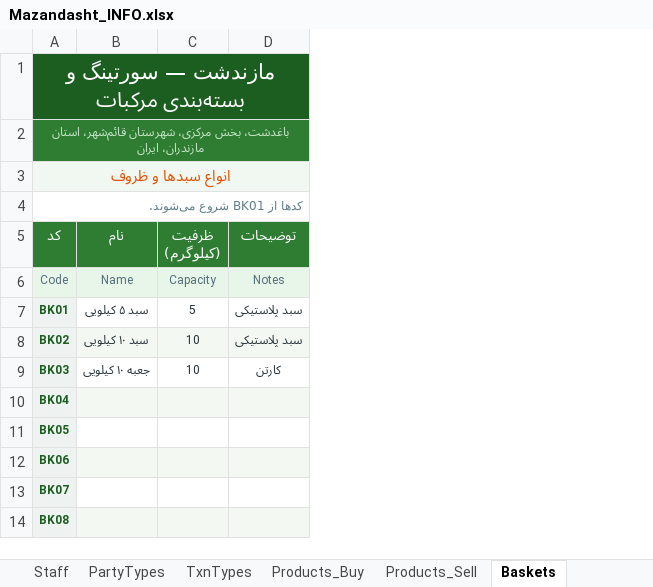
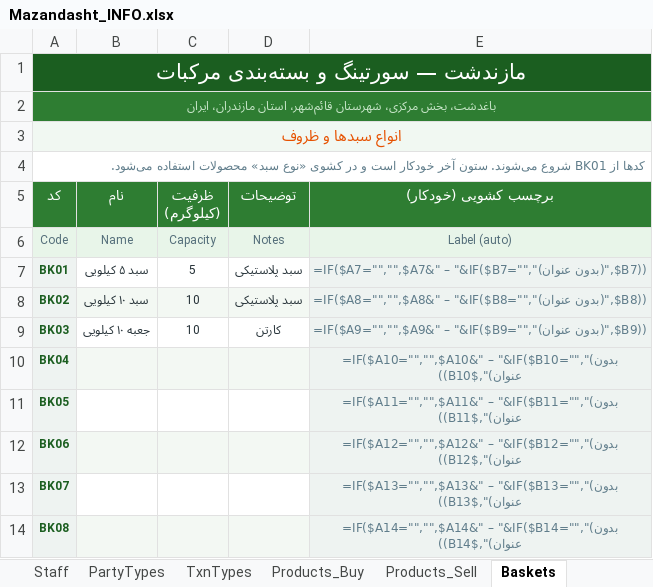
Before and after one commit to ehsanza2024-ai/Mazandasht, an Excel workbook: Mazandasht_INFO.xlsx, sheet Baskets, drawn as a sheet; only a part is shown; values as stored, in another font and other column widths than the file's, no borders; formulas without a stored value are shown as written; the diff names each change by its address in the sheet, - before the commit and + after, or states it on an @@ line.

Commit message:
feat: sales workbook (Mazandasht_Sales.xlsx) + Sellers register in INFO
- INFO: new Sellers register (SL001…, account holder, customer-type dropdown
  from extendable PartyTypes incl. broker/cash types), Products_Sell gains
  basket column (dropdown from Baskets), Baskets gains auto label column,
  Home stats/rules updated; company mirror fix (C refs)
- Sales: Entry with print zone A:H (date, invoice no, seller code w/ Stop
  validation + auto name, sent/sold weight, net amount) and Excel-only zone
  (weight diff + 1% tick/cross control, product weight sum & diff, 15 product
  slots x 5 cols: product dropdown, auto basket, auto citrus, basket count,
  weight; grouped/collapsible outside print area)
- Sales Sync (external link to INFO) + Calc (date normalization, seller code,
  per-row stats) + Help; all classic Excel-2013 formulas
- rebuilt Transactions against updated INFO sheet order
- QA: bank+sales formula engines, edge cases (invalid seller/product codes,
  invalid date, exact 1% boundary), layout checks on all three files

Co-authored-by: arena-agent <297053741+arena-agent@users.noreply.github.com>

```diff
--- a/Mazandasht_INFO.xlsx (sheet Baskets)
+++ b/Mazandasht_INFO.xlsx (sheet Baskets)
+column E (برچسب کشویی (خودکار)), rows 6-14: Label (auto) | =IF($A7="","",$A7&" – "&IF($B7="","(بدون عنوان)",$B7)) | =IF($A8="","",$A8&" – "&IF($B8="","(بدون عنوان)",$B8)) | =IF($A9="","",$A9&" – "&IF($B9="","(بدون عنوان)",$B9)) | =IF($A10="","",$A10&" – "&IF($B10="","(بدون عنوان)",$B10)) | =IF($A11="","",$A11&" – "&IF($B11="","(بدون عنوان)",$B11)) | =IF($A12="","",$A12&" – "&IF($B12="","(بدون عنوان)",$B12)) | =IF($A13="","",$A13&" – "&IF($B13="","(بدون عنوان)",$B13)) | =IF($A14="","",$A14&" – "&IF($B14="","(بدون عنوان)",$B14))
-A4 (کد): …شروع می‌شوند.
+A4 (کد): …شروع می‌شوند. ستون آخر خودکار است و در کشوی «نوع سبد» محصولات استفاده می‌شود.
```
Also changed, not shown: sheet Home, sheet PartyTypes, sheet Products_Sell, other sheet tabs, 4 other files.
